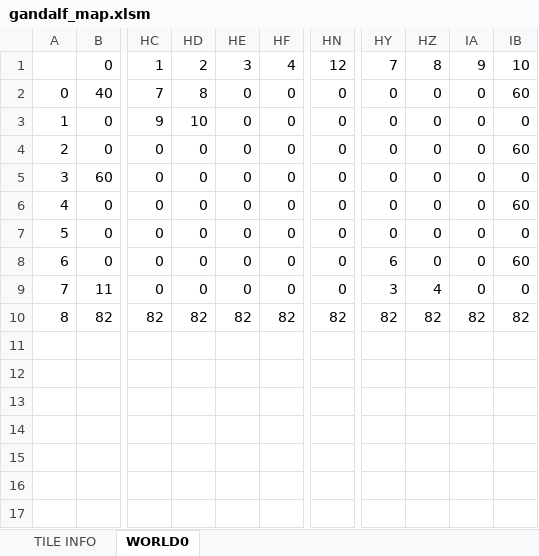
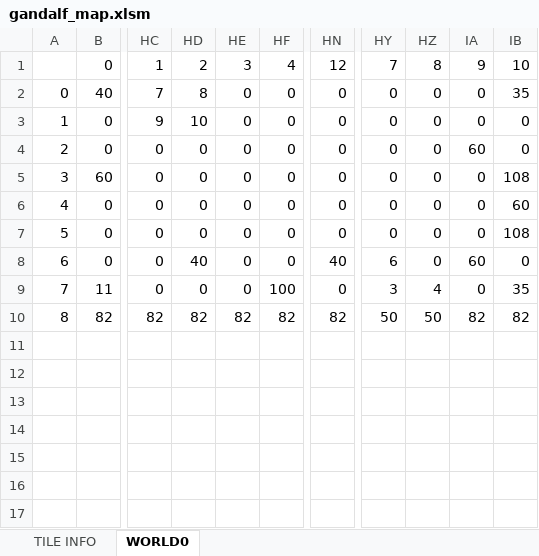
Before and after one commit to cmgonzalez/gandalf, an Excel workbook: map/gandalf_map.xlsm, sheet WORLD0, drawn as a sheet; only a part is shown, gaps mark what is left out; values as stored, in another font and other column widths than the file's, no cell formats; charts and pictures not drawn; the diff names each change by its address in the sheet, - before the commit and + after, or states it on an @@ line.

```diff
--- a/map/gandalf_map.xlsm (sheet WORLD0)
+++ b/map/gandalf_map.xlsm (sheet WORLD0)
-IB2: 60
+IB2: 35
-IA4: 0
+IA4: 60
-IB4: 60
+IB4: 0
-IB5: 0
+IB5: 108
-IB7: 0
+IB7: 108
-HD8: 0
+HD8: 40
-HN8: 0
+HN8: 40
-IA8: 0
+IA8: 60
-IB8: 60
+IB8: 0
-HF9: 0
+HF9: 100
-IB9: 0
+IB9: 35
-HY10: 82
+HY10: 50
-HZ10: 82
+HZ10: 50
```
Also changed, not shown: cell formats, 20 other files.
